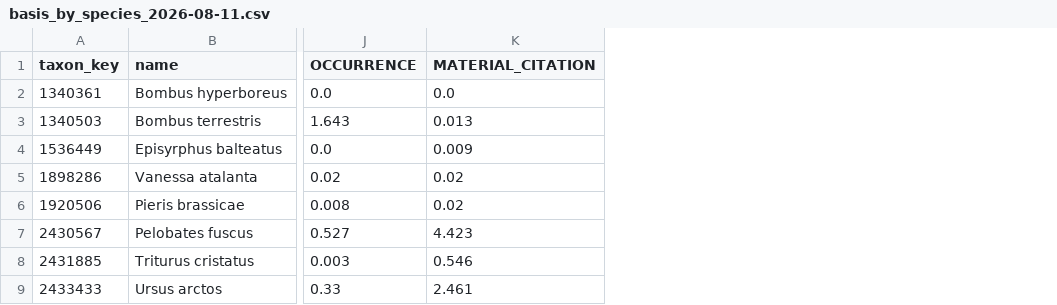
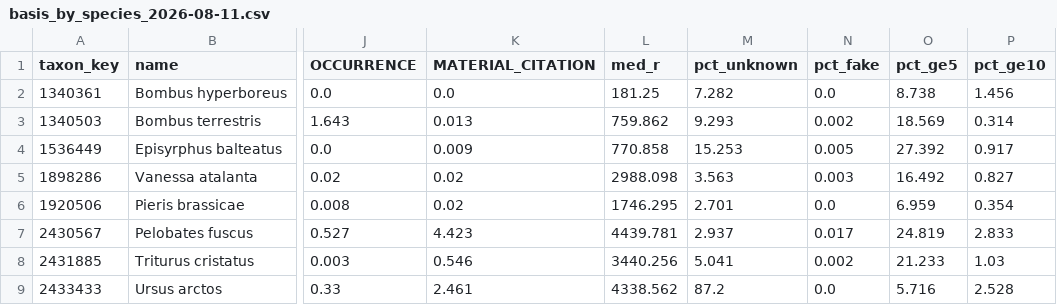
Before and after one commit to KristianMiok/bfm-reliability-audit, a CSV file: data/reference/basis_by_species_2026-08-11.csv, drawn as a sheet; only a part is shown, gaps mark what is left out; the diff names each change by its address in the sheet, - before the commit and + after, or states it on an @@ line.

```diff
--- a/data/reference/basis_by_species_2026-08-11.csv
+++ b/data/reference/basis_by_species_2026-08-11.csv
+column L (med_r), rows 2-9: 181.25 | 759.862 | 770.858 | 2988.098 | 1746.295 | 4439.781 | 3440.256 | 4338.562
+column M (pct_unknown), rows 2-9: 7.282 | 9.293 | 15.253 | 3.563 | 2.701 | 2.937 | 5.041 | 87.2
+column N (pct_fake), rows 2-9: 0.0 | 0.002 | 0.005 | 0.003 | 0.0 | 0.017 | 0.002 | 0.0
+column O (pct_ge5), rows 2-9: 8.738 | 18.569 | 27.392 | 16.492 | 6.959 | 24.819 | 21.233 | 5.716
+column P (pct_ge10), rows 2-9: 1.456 | 0.314 | 0.917 | 0.827 | 0.354 | 2.833 | 1.03 | 2.528
```
Also changed, not shown: 1 other file.
